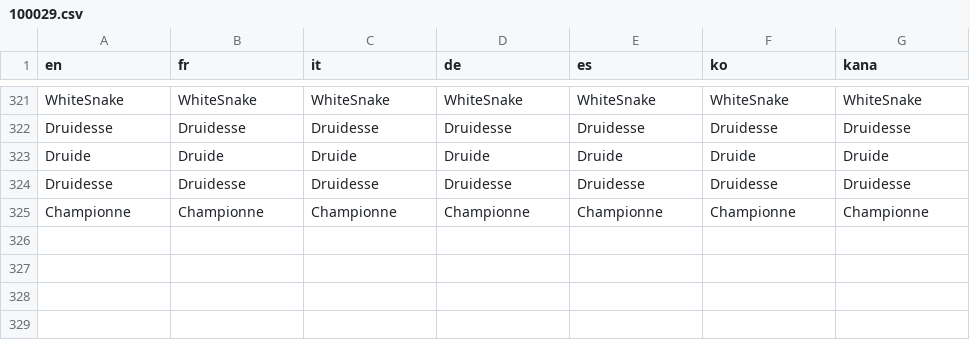
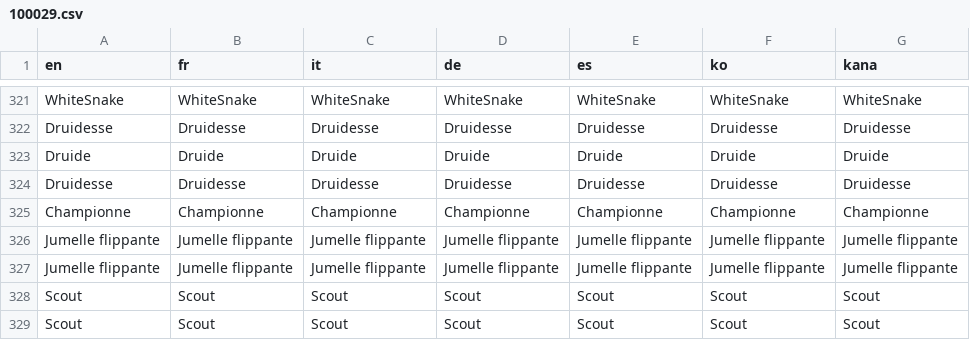
Before and after one commit to fuyutaaProjects/POKEMON-IMPOTIA, a CSV file: IMPOTIA RMXP/Data/Text/Dialogs/100029.csv, drawn as a sheet; only a part is shown, gaps mark what is left out; the diff names each change by its address in the sheet, - before the commit and + after, or states it on an @@ line.

```diff
--- a/IMPOTIA RMXP/Data/Text/Dialogs/100029.csv
+++ b/IMPOTIA RMXP/Data/Text/Dialogs/100029.csv
+row 326: Jumelle flippante | Jumelle flippante | Jumelle flippante | Jumelle flippante | Jumelle flippante | Jumelle flippante | Jumelle flippante
+row 327: Jumelle flippante | Jumelle flippante | Jumelle flippante | Jumelle flippante | Jumelle flippante | Jumelle flippante | Jumelle flippante
+row 328: Scout | Scout | Scout | Scout | Scout | Scout | Scout
+row 329: Scout | Scout | Scout | Scout | Scout | Scout | Scout
```
Also changed, not shown: IMPOTIA RMXP/Data/Text/Dialogs/100047.csv, IMPOTIA RMXP/Data/Text/Dialogs/100048.csv, 56 other files.
